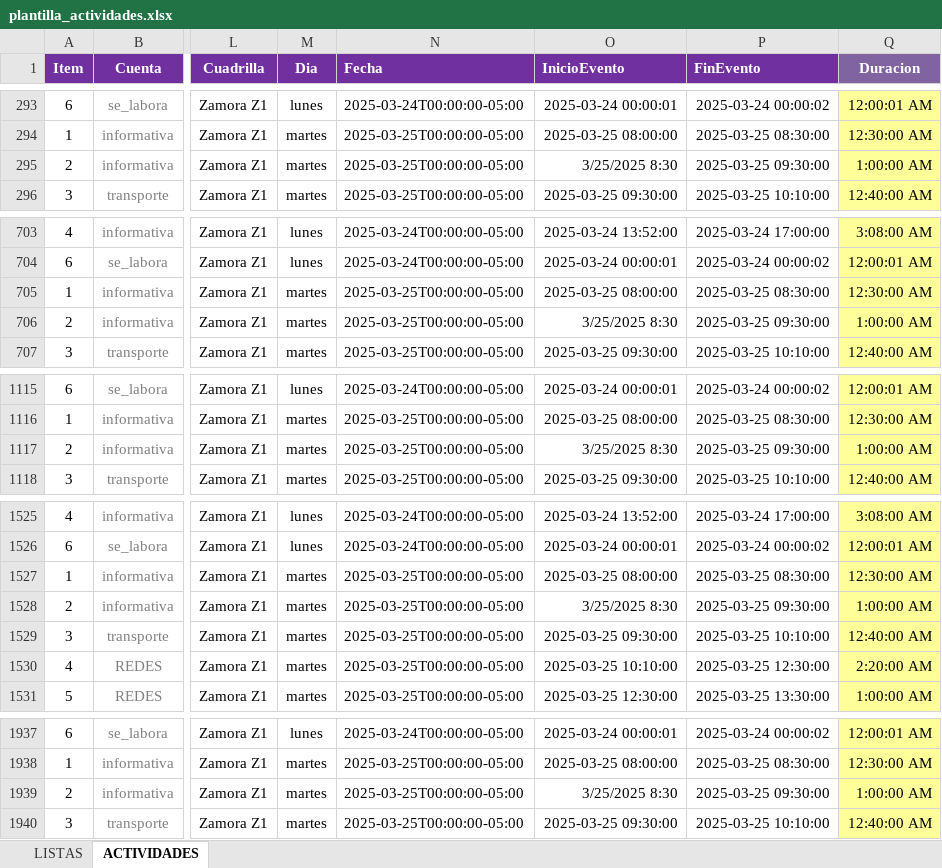
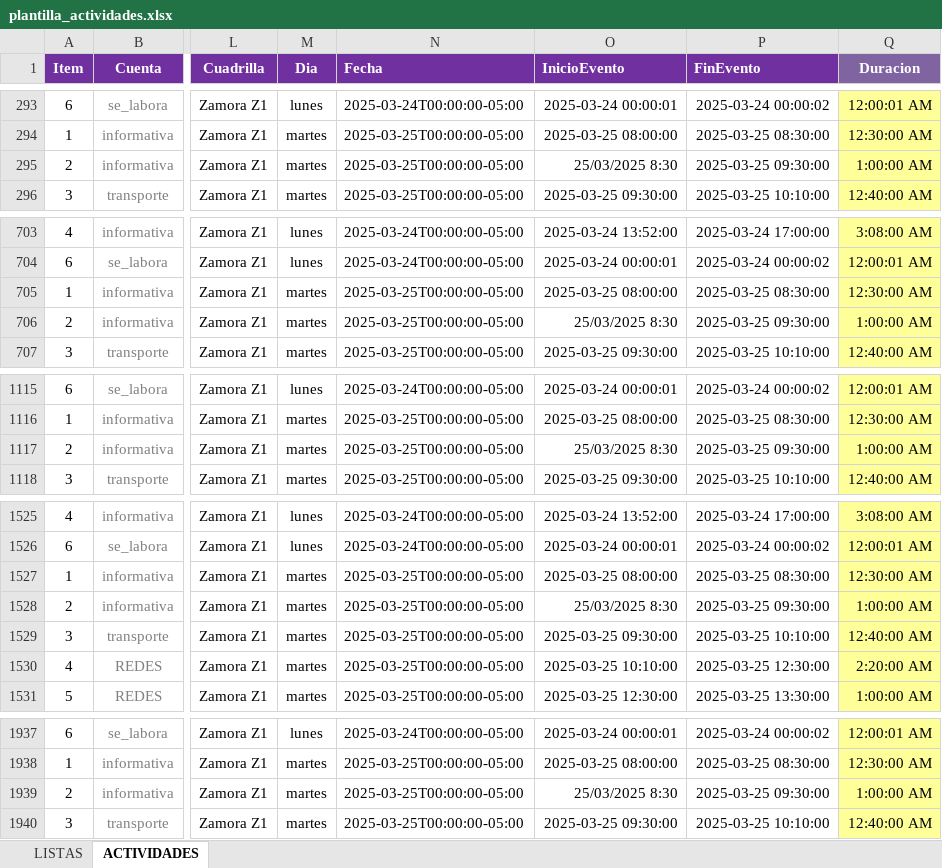
Before and after one commit to ernestopalacios/ordenes_de_trabajo, an Excel workbook: models/plantilla_actividades.xlsx, sheet ACTIVIDADES, drawn as a sheet; only a part is shown, gaps mark what is left out; values as stored, in another font and other column widths than the file's, no borders; charts and pictures and conditional formats not drawn; the diff covers the shown part only; the diff names each change by its address in the sheet, - before the commit and + after, or states it on an @@ line.

```diff
--- a/models/plantilla_actividades.xlsx (sheet ACTIVIDADES)
+++ b/models/plantilla_actividades.xlsx (sheet ACTIVIDADES)
-O295 (InicioEvento): 3/25/2025 8:30
+O295 (InicioEvento): 25/03/2025 8:30
-O706 (InicioEvento): 3/25/2025 8:30
+O706 (InicioEvento): 25/03/2025 8:30
-O1117 (InicioEvento): 3/25/2025 8:30
+O1117 (InicioEvento): 25/03/2025 8:30
-O1528 (InicioEvento): 3/25/2025 8:30
+O1528 (InicioEvento): 25/03/2025 8:30
-O1939 (InicioEvento): 3/25/2025 8:30
+O1939 (InicioEvento): 25/03/2025 8:30
```
Also changed, not shown: 1 edited cell elsewhere in this sheet, sheet LISTAS, charts or pictures, 8 other files.
